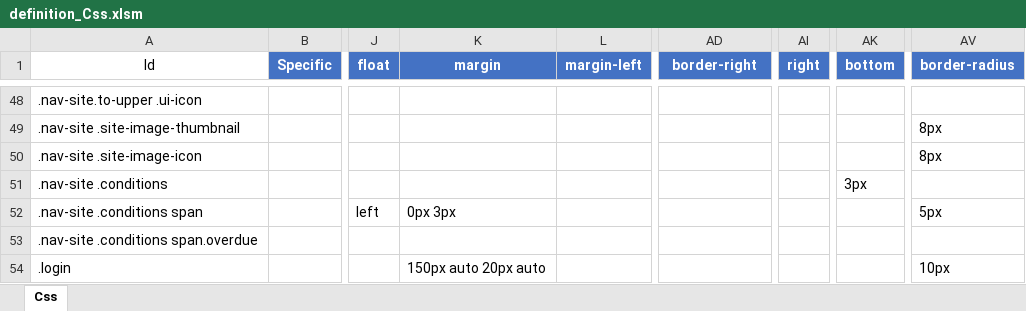
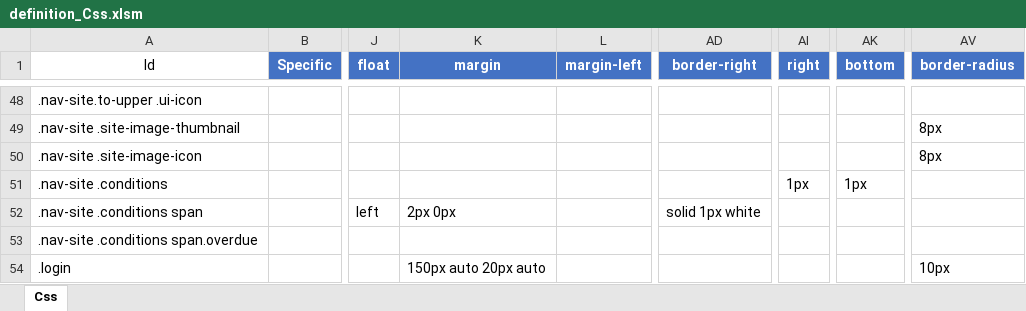
Before and after one commit to Implem/Implem.Pleasanter, an Excel workbook: Implem.Pleasanter/App_Data/Definitions/definition_Css.xlsm, sheet Css, drawn as a sheet; only a part is shown, gaps mark what is left out; values as stored, in another font and other column widths than the file's, no borders; table styles not drawn; the diff names each change by its address in the sheet, - before the commit and + after, or states it on an @@ line.

```diff
--- a/Implem.Pleasanter/App_Data/Definitions/definition_Css.xlsm (sheet Css)
+++ b/Implem.Pleasanter/App_Data/Definitions/definition_Css.xlsm (sheet Css)
-AI51 (right): (empty)
+AI51 (right): 1px
-AK51 (bottom): 3px
+AK51 (bottom): 1px
-K52 (margin): 0px 3px
+K52 (margin): 2px 0px
-AD52 (border-right): (empty)
+AD52 (border-right): solid 1px white
-AV52 (border-radius): 5px
+AV52 (border-radius): (empty)
```
Also changed, not shown: 1 other file.
